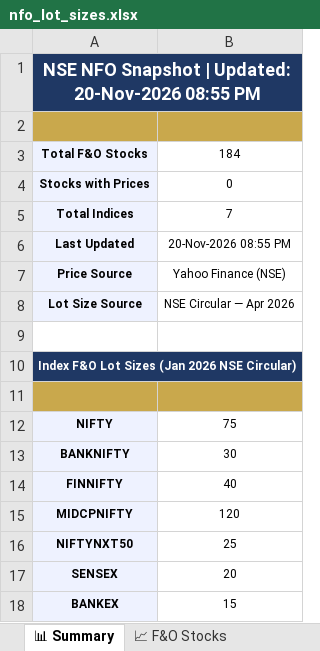
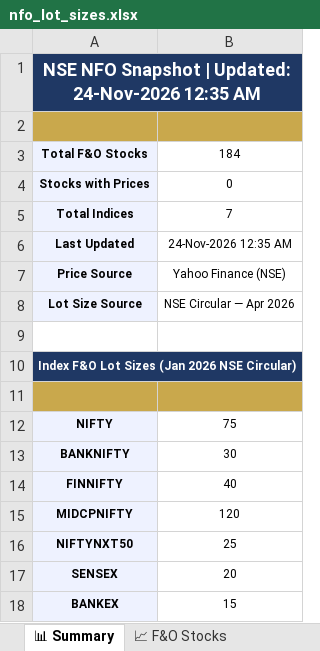
Before and after one commit to spurandhar0/nfo-lot-size-tracker, an Excel workbook: data/nfo_lot_sizes.xlsx, sheet 📊 Summary, drawn as a sheet; values as stored, in another font and other column widths than the file's, no borders; the diff names each change by its address in the sheet, - before the commit and + after, or states it on an @@ line.

```diff
--- a/data/nfo_lot_sizes.xlsx (sheet 📊 Summary)
+++ b/data/nfo_lot_sizes.xlsx (sheet 📊 Summary)
-A1: …| Updated: 20-Nov-2026 08:55 PM
+A1: …| Updated: 24-Nov-2026 12:35 AM
-B6: 20-Nov-2026 08:55 PM
+B6: 24-Nov-2026 12:35 AM
```
Also changed, not shown: sheet 📈 F&O Stocks, sheet 📋 Change Log, sheet 🏛 Indices, 1 other file.
